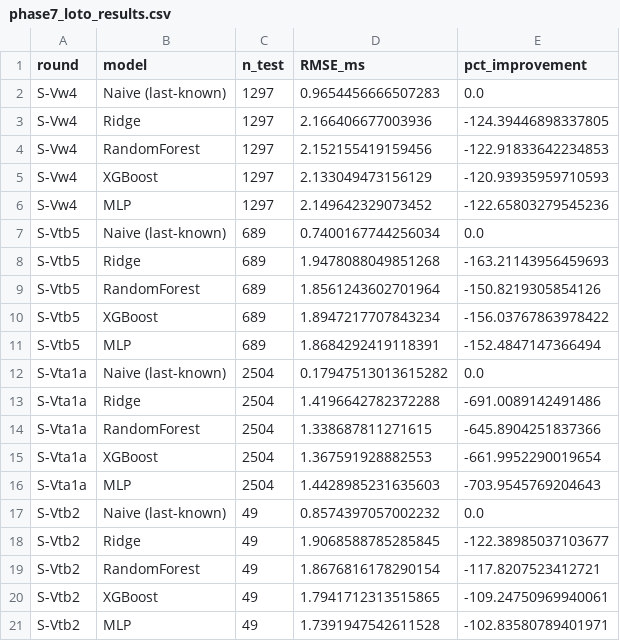
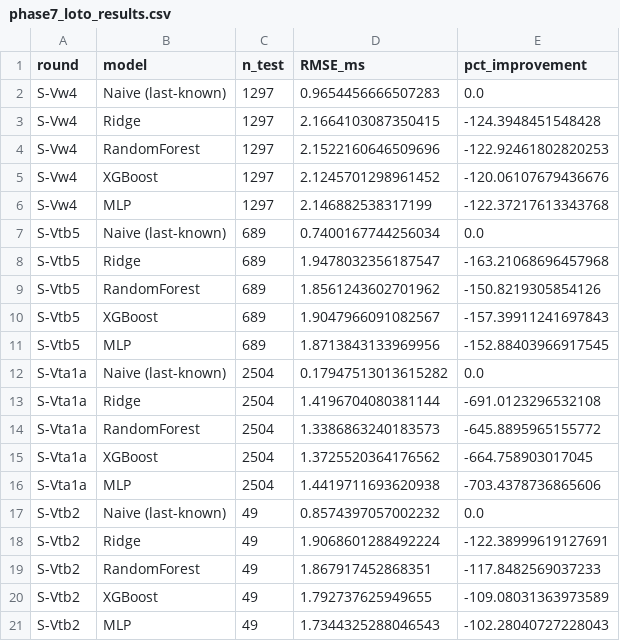
Before and after one commit to PrasanthLakkojij/sih, a CSV file: plots/phase7/phase7_loto_results.csv, drawn as a sheet.

```diff
--- a/plots/phase7/phase7_loto_results.csv
+++ b/plots/phase7/phase7_loto_results.csv
@@ -2,20 +2,20 @@ round,model,n_test,RMSE_ms,pct_improvement
 S-Vw4,Naive (last-known),1297,0.9654456666507283,0.0
-S-Vw4,Ridge,1297,2.166406677003936,-124.39446898337805
-S-Vw4,RandomForest,1297,2.152155419159456,-122.91833642234853
-S-Vw4,XGBoost,1297,2.133049473156129,-120.93935959710593
-S-Vw4,MLP,1297,2.149642329073452,-122.65803279545236
+S-Vw4,Ridge,1297,2.1664103087350415,-124.3948451548428
+S-Vw4,RandomForest,1297,2.1522160646509696,-122.92461802820253
+S-Vw4,XGBoost,1297,2.1245701298961452,-120.06107679436676
+S-Vw4,MLP,1297,2.146882538317199,-122.37217613343768
 S-Vtb5,Naive (last-known),689,0.7400167744256034,0.0
-S-Vtb5,Ridge,689,1.9478088049851268,-163.21143956459693
-S-Vtb5,RandomForest,689,1.8561243602701964,-150.8219305854126
-S-Vtb5,XGBoost,689,1.8947217707843234,-156.03767863978422
-S-Vtb5,MLP,689,1.8684292419118391,-152.4847147366494
+S-Vtb5,Ridge,689,1.9478032356187547,-163.21068696457968
+S-Vtb5,RandomForest,689,1.8561243602701962,-150.8219305854126
+S-Vtb5,XGBoost,689,1.9047966091082567,-157.39911241697843
+S-Vtb5,MLP,689,1.8713843133969956,-152.88403966917545
 S-Vta1a,Naive (last-known),2504,0.17947513013615282,0.0
-S-Vta1a,Ridge,2504,1.4196642782372288,-691.0089142491486
-S-Vta1a,RandomForest,2504,1.338687811271615,-645.8904251837366
-S-Vta1a,XGBoost,2504,1.367591928882553,-661.9952290019654
-S-Vta1a,MLP,2504,1.4428985231635603,-703.9545769204643
+S-Vta1a,Ridge,2504,1.4196704080381144,-691.0123296532108
+S-Vta1a,RandomForest,2504,1.3386863240183573,-645.8895965155772
+S-Vta1a,XGBoost,2504,1.3725520364176562,-664.758903017045
+S-Vta1a,MLP,2504,1.4419711693620938,-703.4378736865606
 S-Vtb2,Naive (last-known),49,0.8574397057002232,0.0
-S-Vtb2,Ridge,49,1.9068588785285845,-122.38985037103677
-S-Vtb2,RandomForest,49,1.8676816178290154,-117.8207523412721
-S-Vtb2,XGBoost,49,1.7941712313515865,-109.24750969940061
-S-Vtb2,MLP,49,1.7391947542611528,-102.83580789401971
+S-Vtb2,Ridge,49,1.9068601288492224,-122.38999619127691
+S-Vtb2,RandomForest,49,1.867917452868351,-117.8482569037233
+S-Vtb2,XGBoost,49,1.792737625949655,-109.08031363973589
+S-Vtb2,MLP,49,1.7344325288046543,-102.28040727228043
```
Also changed, not shown: plots/phase10/phase10_raw_records.csv, plots/phase10/phase10_summary.csv, 25 other files.
